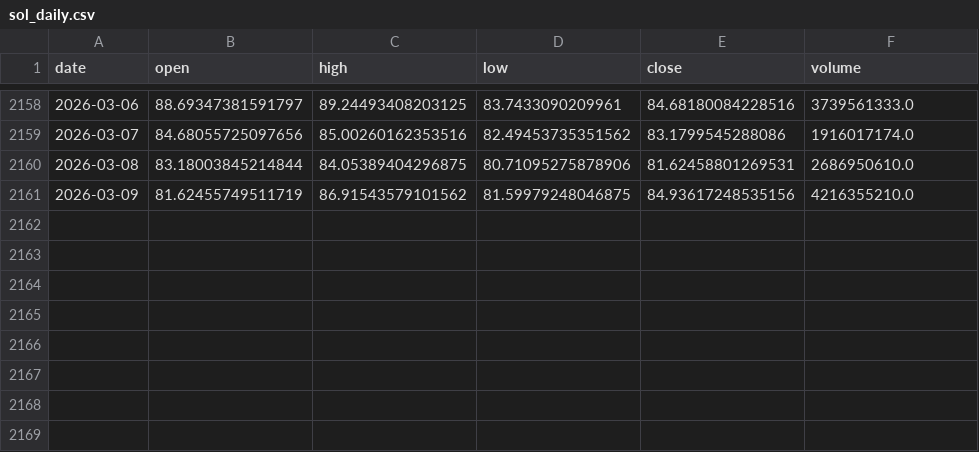
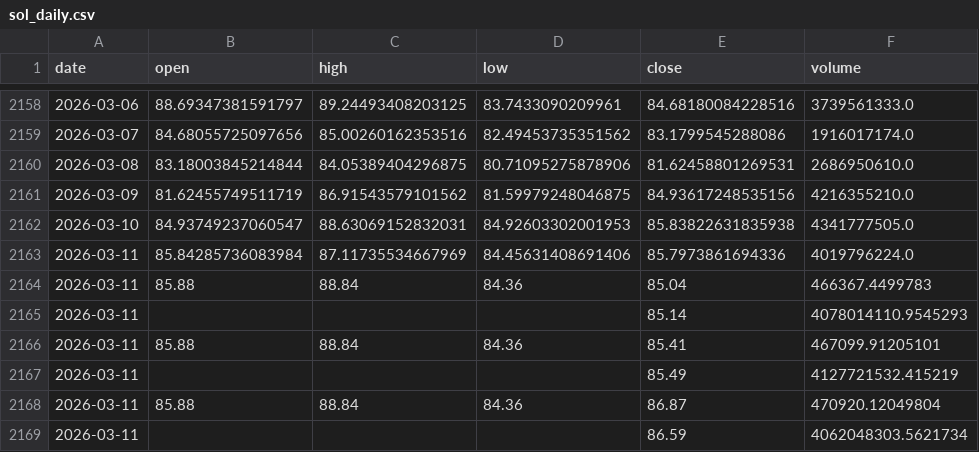
Before and after one commit to bobsiopener/pinch-crypto-trading, a CSV file: backtest/data/sol_daily.csv, drawn as a sheet; only a part is shown, gaps mark what is left out; the diff names each change by its address in the sheet, - before the commit and + after, or states it on an @@ line.

Commit message:
feat: wire market DB into backtest system
- Add backtest/data/db_loader.py: full SQLite loader module
  - get_price_history(), get_multiple_prices() — OHLCV from prices table
  - get_economic_series(), get_multiple_economic() — FRED data
  - get_onchain_metric() — BTC on-chain metrics (hash_rate, etc.)
  - get_sentiment() — fear/greed indicators
  - get_options_snapshot() — options chain snapshots
  - get_derived_metric() — max_pain, pc_ratio, etc.
  - get_correlation_matrix() — rolling cross-asset correlation
  - list_available_symbols(), list_available_series(), data_summary()
  - CLI: symbols / series / summary / plot SYMBOL [start] [end]

- Add backtest/data/export_from_db.py: regenerate CSVs from DB
  - Supports btc_daily, eth_daily, sol_daily, all

- Refresh btc_daily.csv (4200 rows), eth_daily.csv (3051), sol_daily.csv (2168)
  from live DB to latest data

DB: /mnt/media/market_data/pinch_market.db (125k+ price rows, 33 symbols)

```diff
--- a/backtest/data/sol_daily.csv
+++ b/backtest/data/sol_daily.csv
+row 2162: 2026-03-10 | 84.93749237060547 | 88.63069152832031 | 84.92603302001953 | 85.83822631835938 | 4341777505.0
+row 2163: 2026-03-11 | 85.84285736083984 | 87.11735534667969 | 84.45631408691406 | 85.7973861694336 | 4019796224.0
+row 2164: 2026-03-11 | 85.88 | 88.84 | 84.36 | 85.04 | 466367.4499783
+row 2165: 2026-03-11 |  |  |  | 85.14 | 4078014110.9545293
+row 2166: 2026-03-11 | 85.88 | 88.84 | 84.36 | 85.41 | 467099.91205101
+row 2167: 2026-03-11 |  |  |  | 85.49 | 4127721532.415219
+row 2168: 2026-03-11 | 85.88 | 88.84 | 84.36 | 86.87 | 470920.12049804
+row 2169: 2026-03-11 |  |  |  | 86.59 | 4062048303.5621734
```
Also changed, not shown: 4 other files.
